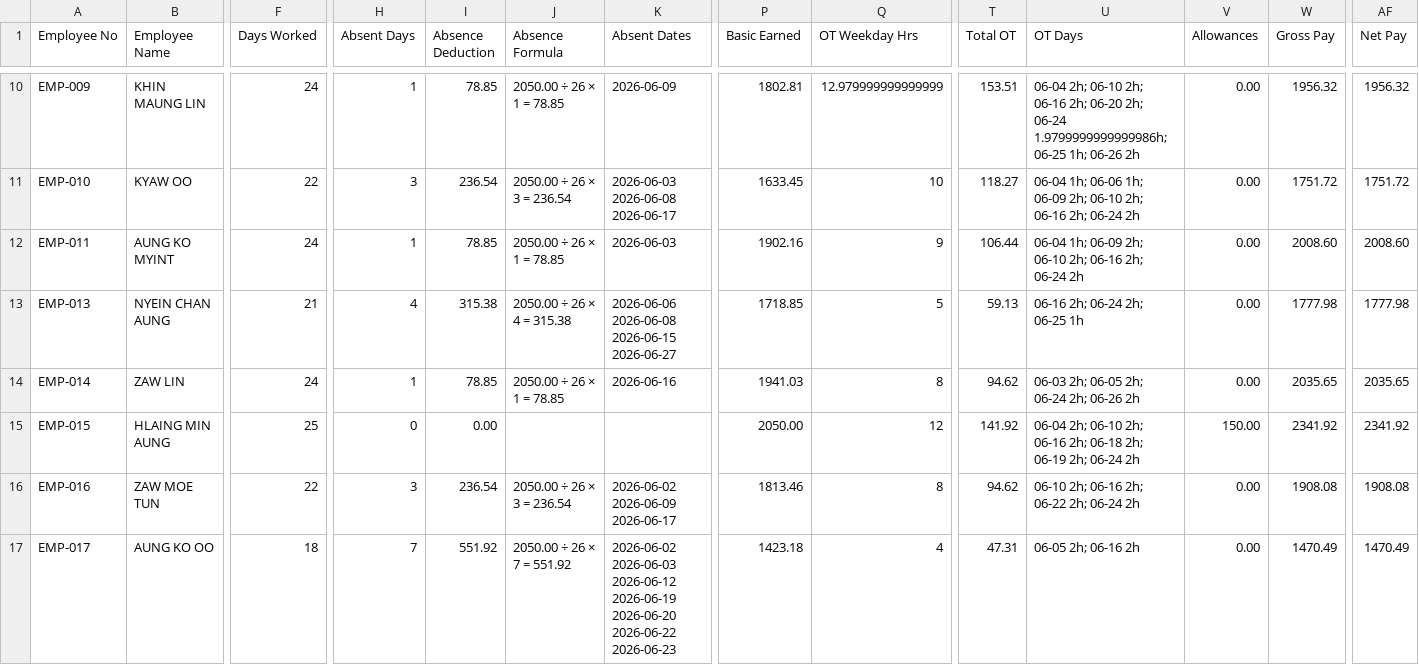
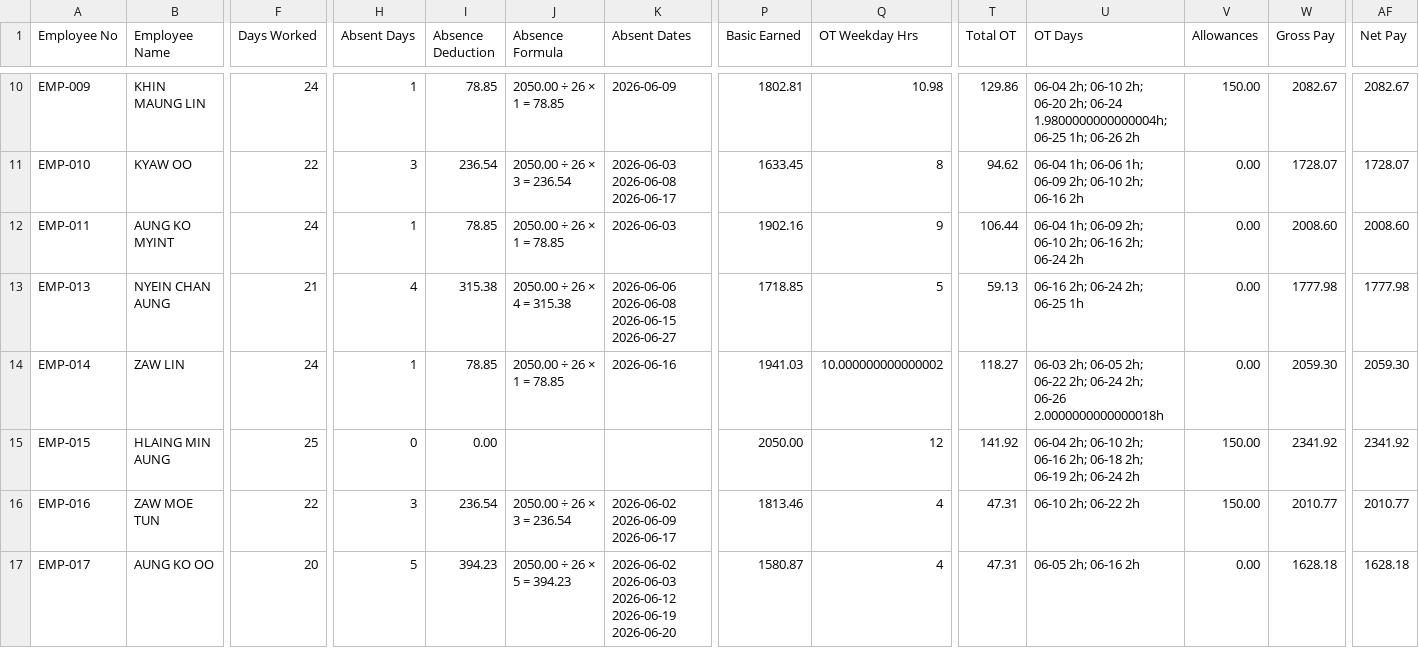
Before and after one commit to weisiang329-eng/hookka-erp-testing, a CSV file: tmp/payroll-2026-06-verified.csv, drawn as a sheet; only a part is shown, gaps mark what is left out; the diff covers the shown part only; the diff names each change by its address in the sheet, - before the commit and + after, or states it on an @@ line.

```diff
--- a/tmp/payroll-2026-06-verified.csv
+++ b/tmp/payroll-2026-06-verified.csv
-Q10 (OT Weekday Hrs): 12.979999999999999
+Q10 (OT Weekday Hrs): 10.98
-T10 (Total OT): 153.51
+T10 (Total OT): 129.86
-U10 (OT Days): …06-10 2h; 06-16 2h; 06-20 2h; 06-24 1.9799999999999986h; 06-25 1h;…
+U10 (OT Days): …06-10 2h; 06-20 2h; 06-24 1.9800000000000004h; 06-25 1h;…
-V10 (Allowances): 0.00
+V10 (Allowances): 150.00
-W10 (Gross Pay): 1956.32
+W10 (Gross Pay): 2082.67
-AF10 (Net Pay): 1956.32
+AF10 (Net Pay): 2082.67
-Q11 (OT Weekday Hrs): 10
+Q11 (OT Weekday Hrs): 8
-T11 (Total OT): 118.27
+T11 (Total OT): 94.62
-U11 (OT Days): …2h; 06-16 2h; 06-24 2h
+U11 (OT Days): …2h; 06-16 2h
-W11 (Gross Pay): 1751.72
+W11 (Gross Pay): 1728.07
-AF11 (Net Pay): 1751.72
+AF11 (Net Pay): 1728.07
-Q14 (OT Weekday Hrs): 8
+Q14 (OT Weekday Hrs): 10.000000000000002
-T14 (Total OT): 94.62
+T14 (Total OT): 118.27
-U14 (OT Days): …06-05 2h; 06-24 2h; 06-26 2h
+U14 (OT Days): …06-05 2h; 06-22 2h; 06-24 2h; 06-26 2.0000000000000018h
-W14 (Gross Pay): 2035.65
+W14 (Gross Pay): 2059.30
-AF14 (Net Pay): 2035.65
+AF14 (Net Pay): 2059.30
-Q16 (OT Weekday Hrs): 8
+Q16 (OT Weekday Hrs): 4
-T16 (Total OT): 94.62
+T16 (Total OT): 47.31
-U16 (OT Days): 06-10 2h; 06-16 2h; 06-22 2h; 06-24 2h
+U16 (OT Days): 06-10 2h; 06-22 2h
-V16 (Allowances): 0.00
+V16 (Allowances): 150.00
-W16 (Gross Pay): 1908.08
+W16 (Gross Pay): 2010.77
-AF16 (Net Pay): 1908.08
+AF16 (Net Pay): 2010.77
-F17 (Days Worked): 18
+F17 (Days Worked): 20
-H17 (Absent Days): 7
+H17 (Absent Days): 5
-I17 (Absence Deduction): 551.92
+I17 (Absence Deduction): 394.23
-J17 (Absence Formula): 2050.00 ÷ 26 × 7 = 551.92
+J17 (Absence Formula): 2050.00 ÷ 26 × 5 = 394.23
-K17 (Absent Dates): …2026-06-19 2026-06-20 2026-06-22 2026-06-23
+K17 (Absent Dates): …2026-06-19 2026-06-20
-P17 (Basic Earned): 1423.18
+P17 (Basic Earned): 1580.87
-W17 (Gross Pay): 1470.49
+W17 (Gross Pay): 1628.18
-AF17 (Net Pay): 1470.49
+AF17 (Net Pay): 1628.18
```
Also changed, not shown: 142 edited cells elsewhere in this file, tmp/payroll-2026-07-verified.csv, 7 other files.
